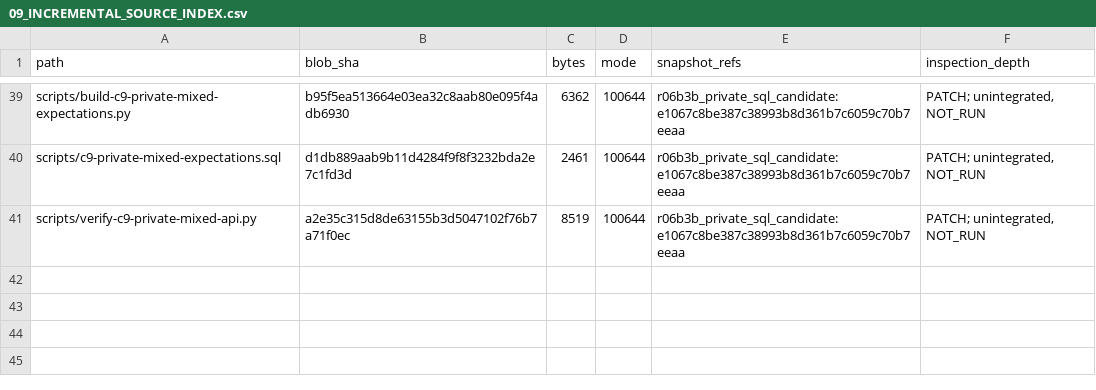
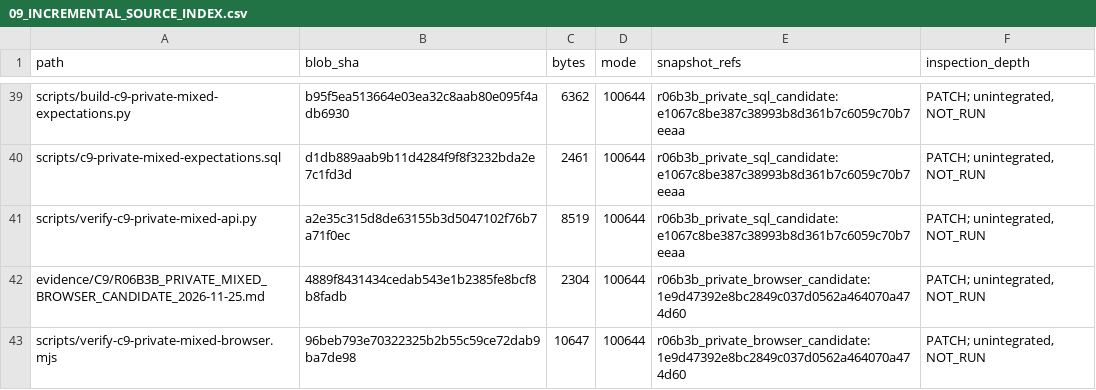
Before and after one commit to newonathe/OrgResource, a CSV file: docs/project-continuity/09_INCREMENTAL_SOURCE_INDEX.csv, drawn as a sheet; only a part is shown, gaps mark what is left out.

Commit message:
docs: record 100-test receipt and private browser oracle candidate

```diff
--- a/docs/project-continuity/09_INCREMENTAL_SOURCE_INDEX.csv
+++ b/docs/project-continuity/09_INCREMENTAL_SOURCE_INDEX.csv
@@ -41 +41,3 @@
 "scripts/verify-c9-private-mixed-api.py","a2e35c315d8de63155b3d5047102f76b7a71f0ec","8519","100644","r06b3b_private_sql_candidate:e1067c8be387c38993b8d361b7c6059c70b7eeaa","PATCH; unintegrated, NOT_RUN"
+"evidence/C9/R06B3B_PRIVATE_MIXED_BROWSER_CANDIDATE_2026-11-25.md","4889f8431434cedab543e1b2385fe8bcf8b8fadb","2304","100644","r06b3b_private_browser_candidate:1e9d47392e8bc2849c037d0562a464070a474d60","PATCH; unintegrated, NOT_RUN"
+"scripts/verify-c9-private-mixed-browser.mjs","96beb793e70322325b2b55c59ce72dab9ba7de98","10647","100644","r06b3b_private_browser_candidate:1e9d47392e8bc2849c037d0562a464070a474d60","PATCH; unintegrated, NOT_RUN"
```
Also changed, not shown: docs/handoffs/claude-local-execution-2026-11-24/05_ROUTE_GAP_MAP.csv, 7 other files.
